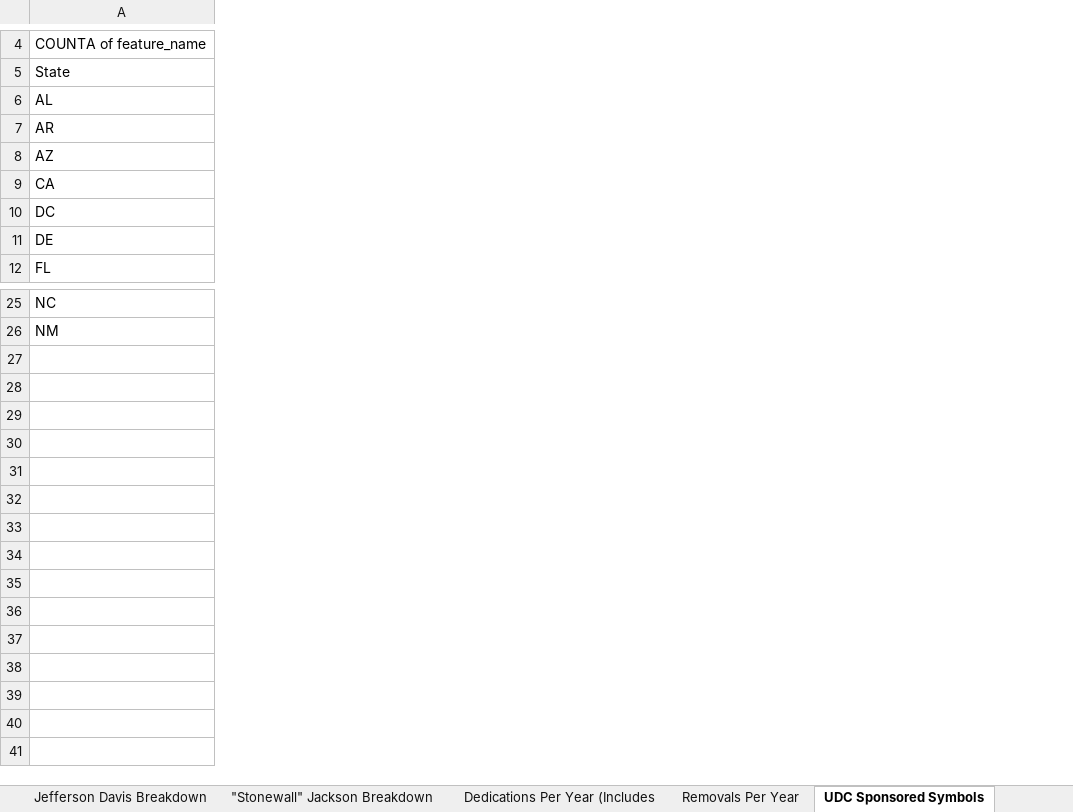
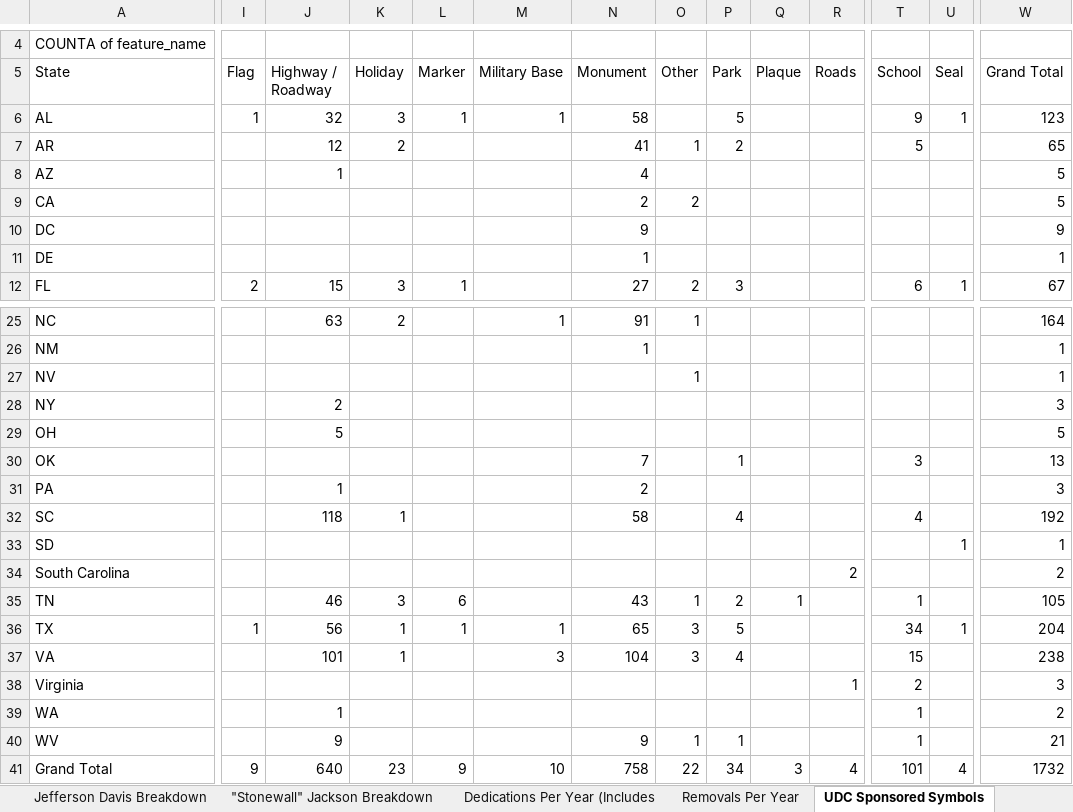
Before and after one commit to tmkezer/Civil_War_Project, an Excel workbook: data/Whose Heritage SF.xlsx, sheet UDC Sponsored Symbols, drawn as a sheet; only a part is shown, gaps mark what is left out; values as stored, in another font and other column widths than the file's, no borders; rows hold the shown columns only; the diff covers the shown part only; the diff names each change by its address in the sheet, - before the commit and + after, or states it on an @@ line.

Commit message:
slight change to dataset

```diff
--- a/data/Whose Heritage SF.xlsx (sheet UDC Sponsored Symbols)
+++ b/data/Whose Heritage SF.xlsx (sheet UDC Sponsored Symbols)
+column I (Flag), rows 6-12: 1 |  |  |  |  |  | 2
+column J (Highway / Roadway), rows 6-12: 32 | 12 | 1 |  |  |  | 15; row 25: 63
+column K (Holiday), rows 6-12: 3 | 2 |  |  |  |  | 3; row 25: 2
+column L (Marker), rows 6-12: 1 |  |  |  |  |  | 1
+column M (Military Base), row 6: 1; row 25: 1
+column N (Monument), rows 6-12: 58 | 41 | 4 | 2 | 9 | 1 | 27; rows 25-26: 91 | 1
+column O (Other), rows 7-12: 1 |  | 2 |  |  | 2; row 25: 1
+column P (Park), rows 6-12: 5 | 2 |  |  |  |  | 3
+column Q (Plaque), empty
+column R (Roads), empty
+column T (School), rows 6-12: 9 | 5 |  |  |  |  | 6
+column U (Seal), rows 6-12: 1 |  |  |  |  |  | 1
+column W (Grand Total), rows 6-12: 123 | 65 | 5 | 5 | 9 | 1 | 67; rows 25-26: 164 | 1
+row 27: NV |  |  |  |  |  |  | 1 |  |  |  |  |  | 1
+row 28: NY |  | 2 |  |  |  |  |  |  |  |  |  |  | 3
+row 29: OH |  | 5 |  |  |  |  |  |  |  |  |  |  | 5
+row 30: OK |  |  |  |  |  | 7 |  | 1 |  |  | 3 |  | 13
+row 31: PA |  | 1 |  |  |  | 2 |  |  |  |  |  |  | 3
+row 32: SC |  | 118 | 1 |  |  | 58 |  | 4 |  |  | 4 |  | 192
+row 33: SD |  |  |  |  |  |  |  |  |  |  |  | 1 | 1
+row 34: South Carolina |  |  |  |  |  |  |  |  |  | 2 |  |  | 2
+row 35: TN |  | 46 | 3 | 6 |  | 43 | 1 | 2 | 1 |  | 1 |  | 105
+row 36: TX | 1 | 56 | 1 | 1 | 1 | 65 | 3 | 5 |  |  | 34 | 1 | 204
+row 37: VA |  | 101 | 1 |  | 3 | 104 | 3 | 4 |  |  | 15 |  | 238
+row 38: Virginia |  |  |  |  |  |  |  |  |  | 1 | 2 |  | 3
+row 39: WA |  | 1 |  |  |  |  |  |  |  |  | 1 |  | 2
+row 40: WV |  | 9 |  |  |  | 9 | 1 | 1 |  |  | 1 |  | 21
+row 41: Grand Total | 9 | 640 | 23 | 9 | 10 | 758 | 22 | 34 | 3 | 4 | 101 | 4 | 1732
```
Also changed, not shown: 2 added columns elsewhere in this sheet, sheet UDC Symbols by Year (Includes R.
